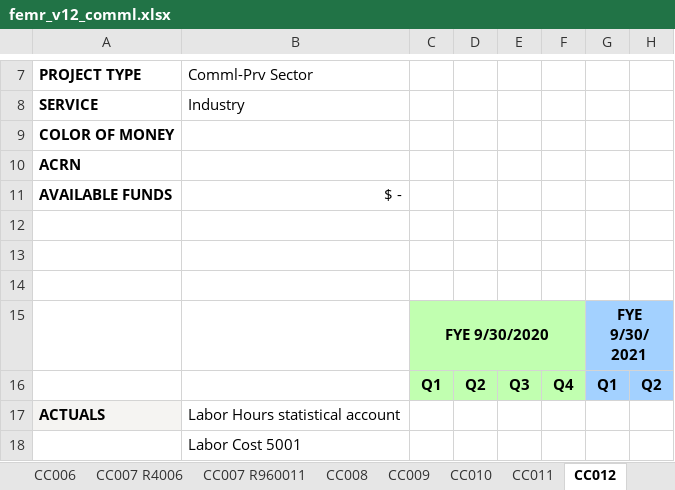
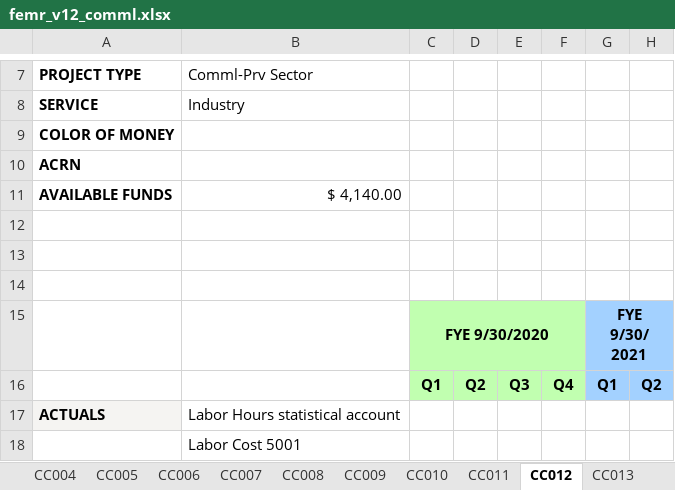
Before and after one commit to nodeexcel/atul-shoma-femr-pipeline, an Excel workbook: back/femr_v12_comml.xlsx, sheet CC012, drawn as a sheet; only a part is shown, gaps mark what is left out; values as stored, in another font and other column widths than the file's, no borders; charts and pictures not drawn; the diff names each change by its address in the sheet, - before the commit and + after, or states it on an @@ line.

```diff
--- a/back/femr_v12_comml.xlsx (sheet CC012)
+++ b/back/femr_v12_comml.xlsx (sheet CC012)
-sheet tab: CC007 R4006
+sheet tab: CC007
-sheet tab: CC007 R960011
-B11: $ -
+B11: $ 4,140.00
```
Also changed, not shown: sheet CC007, sheet CC001, sheet CC042, charts or pictures, back/femr_v12_internal.xlsx, back/femr_v12_oga.xlsx, 39 other files.
